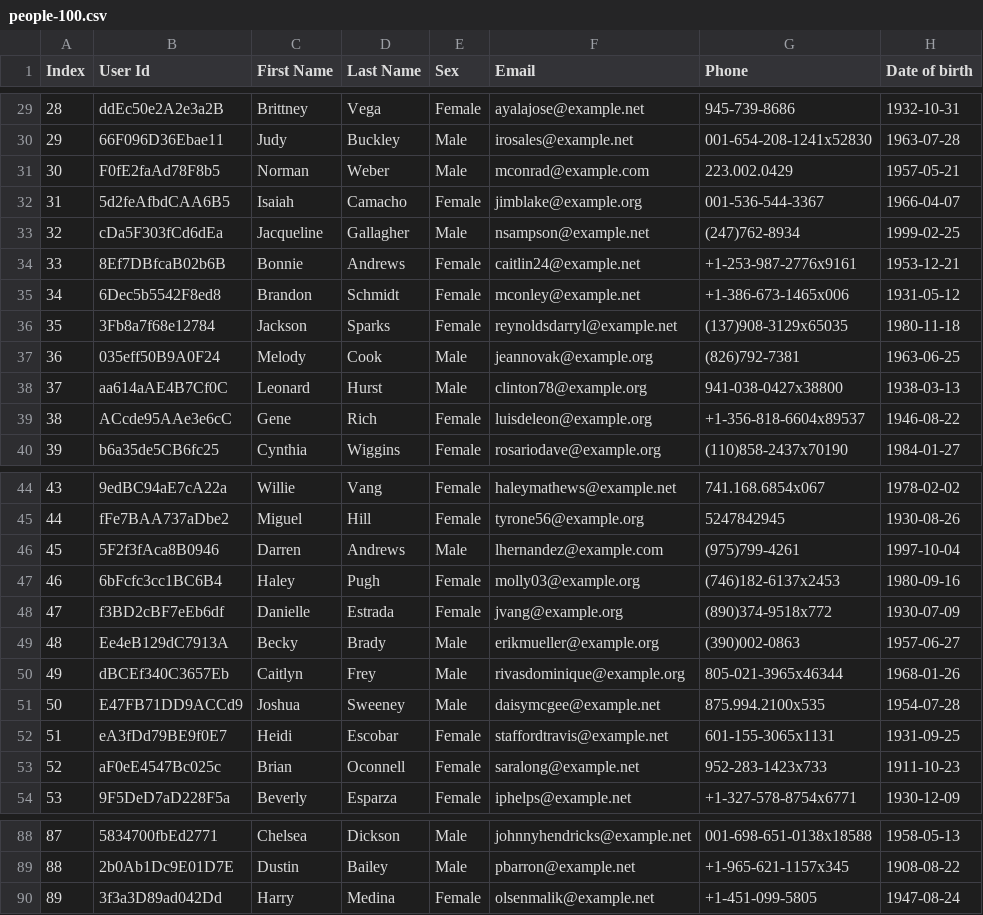
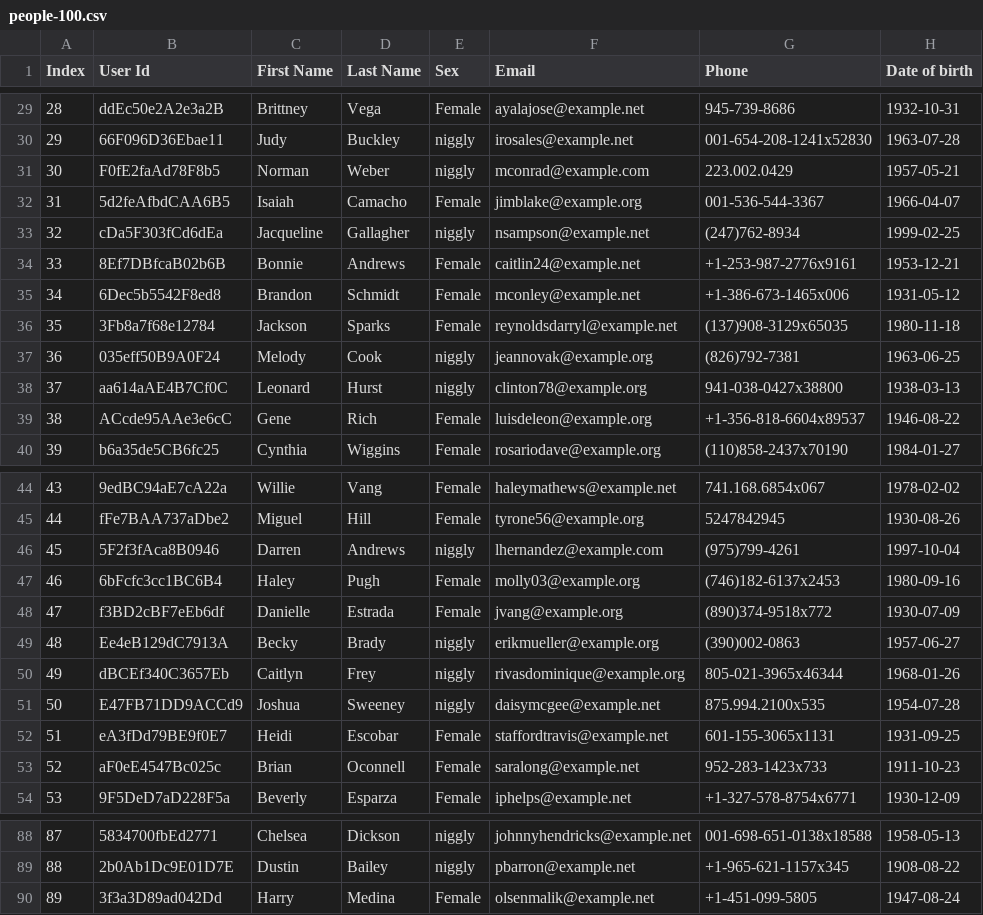
Before and after one commit to TimothyPav/CSVantage, a CSV file: src/people-100.csv, drawn as a sheet; only a part is shown, gaps mark what is left out; the diff covers the shown part only; the diff names each change by its address in the sheet, - before the commit and + after, or states it on an @@ line.

```diff
--- a/src/people-100.csv
+++ b/src/people-100.csv
-E30:E31 (Sex): Male
+E30:E31 (Sex): niggly
-E33 (Sex): Male
+E33 (Sex): niggly
-E37:E38 (Sex): Male
+E37:E38 (Sex): niggly
-E46 (Sex): Male
+E46 (Sex): niggly
-E49:E51 (Sex): Male
+E49:E51 (Sex): niggly
-E88:E89 (Sex): Male
+E88:E89 (Sex): niggly
```
Also changed, not shown: 38 edited cells elsewhere in this file, src/customers-100.csv, 5 other files.
